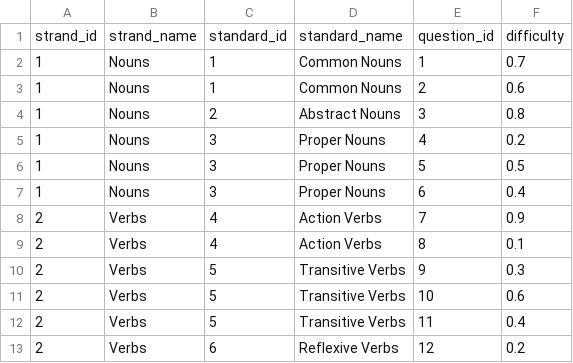
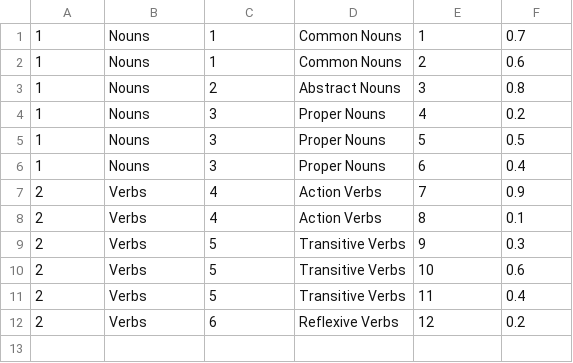
Before and after one commit to Rosy-S/nri, a CSV file: questions.csv, drawn as a sheet; the diff names each change by its address in the sheet, - before the commit and + after, or states it on an @@ line.

```diff
--- a/questions.csv
+++ b/questions.csv
-row 1: strand_id | strand_name | standard_id | standard_name | question_id | difficulty
```
Also changed, not shown: 3 other files.
